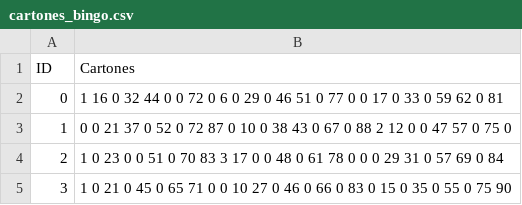
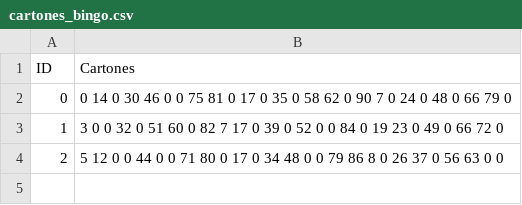
Before and after one commit to delfige/Gripo-B-cartones, a CSV file: cartones_bingo.csv, drawn as a sheet.

```diff
--- a/cartones_bingo.csv
+++ b/cartones_bingo.csv
@@ -1,5 +1,4 @@
 ID,Cartones
-0,1 16 0 32 44 0 0 72 0 6 0 29 0 46 51 0 77 0 0 17 0 33 0 59 62 0 81
-1,0 0 21 37 0 52 0 72 87 0 10 0 38 43 0 67 0 88 2 12 0 0 47 57 0 75 0
-2,1 0 23 0 0 51 0 70 83 3 17 0 0 48 0 61 78 0 0 0 29 31 0 57 69 0 84
-3,1 0 21 0 45 0 65 71 0 0 10 27 0 46 0 66 0 83 0 15 0 35 0 55 0 75 90
+0,0 14 0 30 46 0 0 75 81 0 17 0 35 0 58 62 0 90 7 0 24 0 48 0 66 79 0
+1,3 0 0 32 0 51 60 0 82 7 17 0 39 0 52 0 0 84 0 19 23 0 49 0 66 72 0
+2,5 12 0 0 44 0 0 71 80 0 17 0 34 48 0 0 79 86 8 0 26 37 0 56 63 0 0
```
Also changed, not shown: 2 other files.
